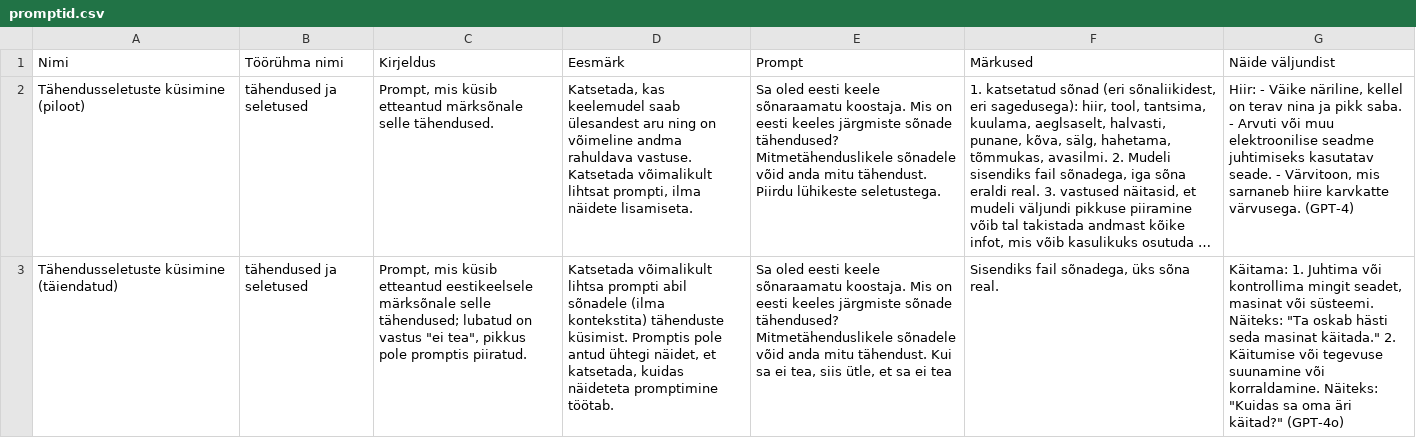
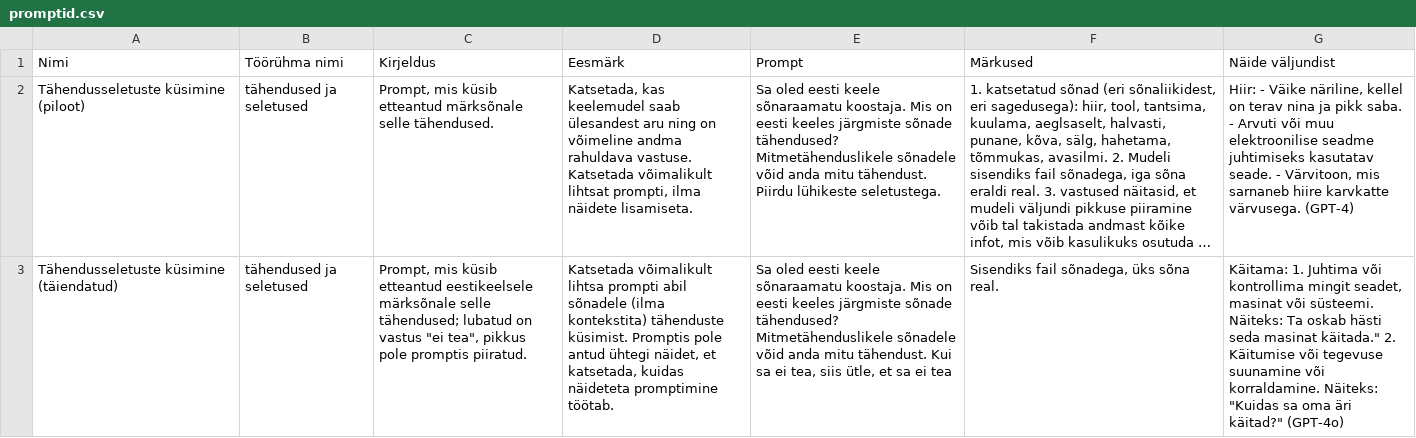
Before and after one commit to keeleinstituut/EKKD-III1, a CSV file: promptipank/promptid.csv, drawn as a sheet; long unchanged cells end in …; the diff names each change by its address in the sheet, - before the commit and + after, or states it on an @@ line.

Commit message:
Update promptid.csv

```diff
--- a/promptipank/promptid.csv
+++ b/promptipank/promptid.csv
-G3 (Näide väljundist): …süsteemi. Näiteks: "Ta oskab hästi…
+G3 (Näide väljundist): …süsteemi. Näiteks: Ta oskab hästi…
```
